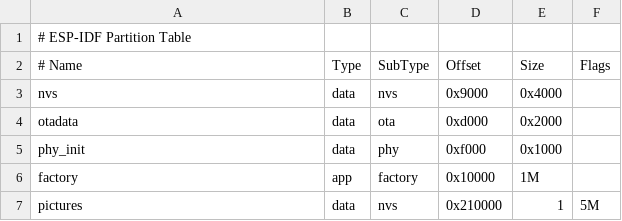
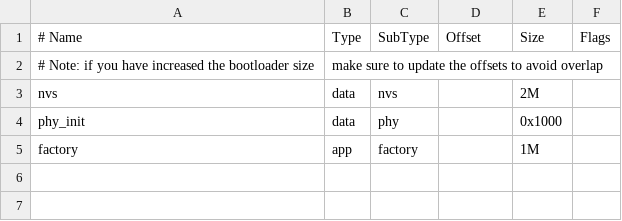
Before and after one commit to alekseysidorov/cyberpixie, a CSV file: firmware/esp32c3/partitionTable.csv, drawn as a sheet.

Commit message:
Increase nvs partition size

```diff
--- a/firmware/esp32c3/partitionTable.csv
+++ b/firmware/esp32c3/partitionTable.csv
@@ -1,7 +1,5 @@
-# ESP-IDF Partition Table
 # Name,   Type, SubType, Offset,  Size, Flags
-nvs,      data, nvs,     0x9000,  0x4000,
-otadata,  data, ota,     0xd000,  0x2000,
-phy_init, data, phy,     0xf000,  0x1000,
-factory,  app,  factory, 0x10000,  1M,
-pictures, data, nvs,     0x210000, 1,5M,
+# Note: if you have increased the bootloader size, make sure to update the offsets to avoid overlap
+nvs,      data, nvs,     ,        2M,
+phy_init, data, phy,     ,        0x1000,
+factory,  app,  factory, ,        1M,
```
Also changed, not shown: 6 other files.
